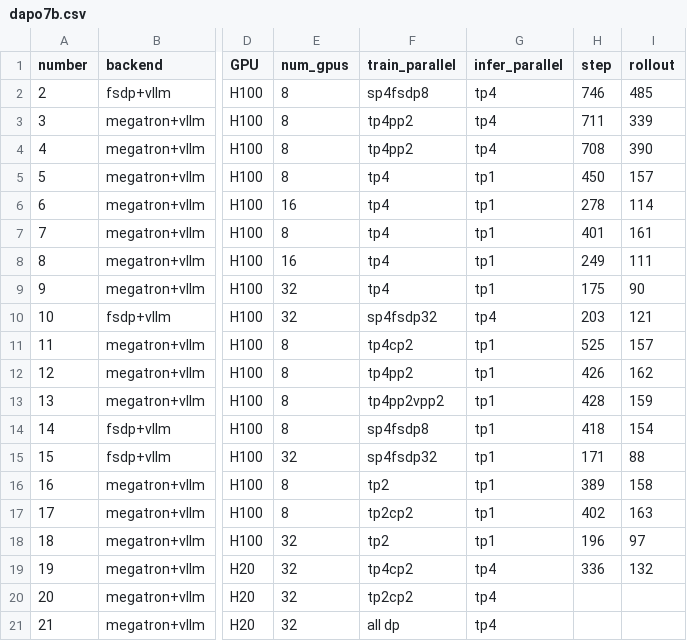
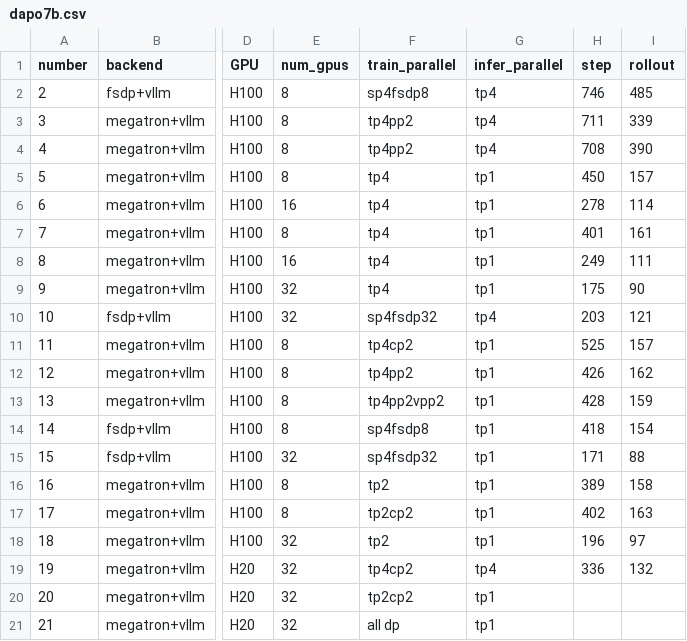
Before and after one commit to ISEEKYAN/verl_megatron_practice, a CSV file: dapo7b.csv, drawn as a sheet; only a part is shown, gaps mark what is left out; the diff names each change by its address in the sheet, - before the commit and + after, or states it on an @@ line.

Commit message:
wrong infer tp

```diff
--- a/dapo7b.csv
+++ b/dapo7b.csv
-G20:G21 (infer_parallel): tp4
+G20:G21 (infer_parallel): tp1
```
